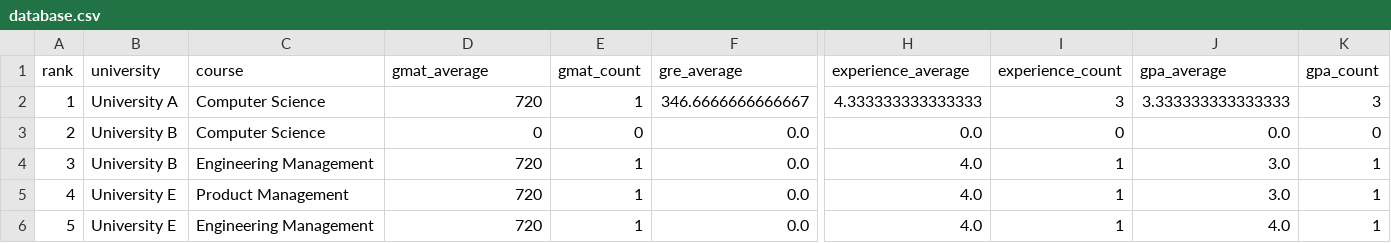
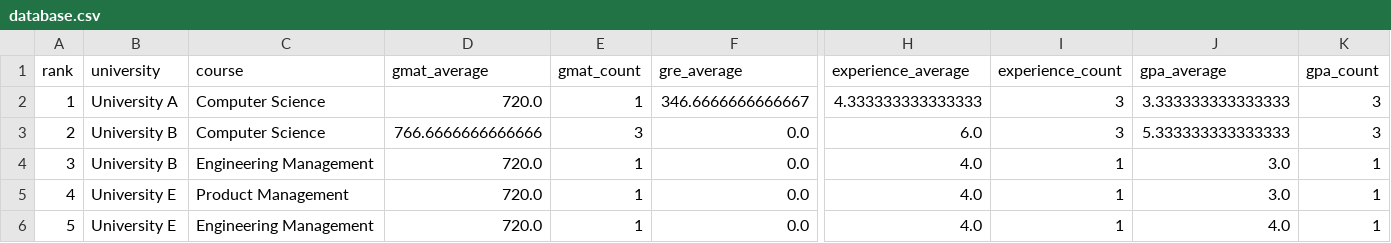
Before and after one commit to mukeshbasvekar2001/admit, a CSV file: database.csv, drawn as a sheet; only a part is shown, gaps mark what is left out; the diff names each change by its address in the sheet, - before the commit and + after, or states it on an @@ line.

```diff
--- a/database.csv
+++ b/database.csv
-D2 (gmat_average): 720
+D2 (gmat_average): 720.0
-D3 (gmat_average): 0
+D3 (gmat_average): 766.6666666666666
-E3 (gmat_count): 0
+E3 (gmat_count): 3
-H3 (experience_average): 0.0
+H3 (experience_average): 6.0
-I3 (experience_count): 0
+I3 (experience_count): 3
-J3 (gpa_average): 0.0
+J3 (gpa_average): 5.333333333333333
-K3 (gpa_count): 0
+K3 (gpa_count): 3
-D4:D6 (gmat_average): 720
+D4:D6 (gmat_average): 720.0
```
Also changed, not shown: 1 other file.
